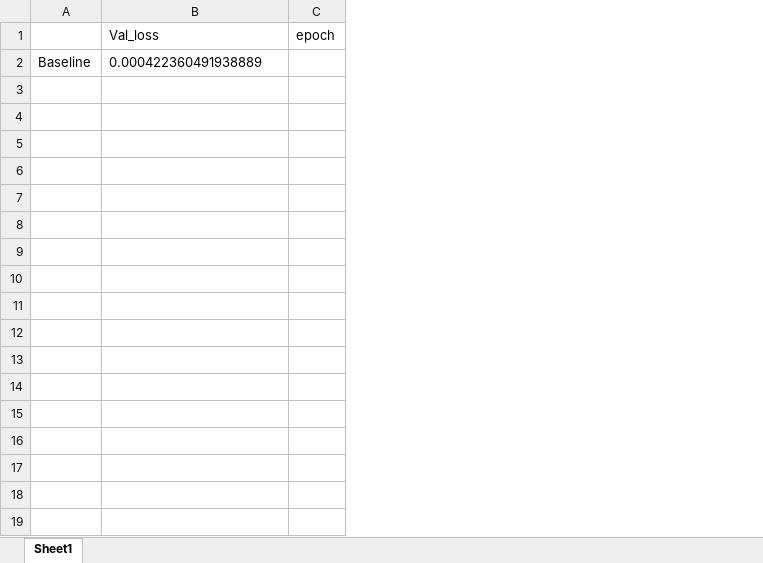
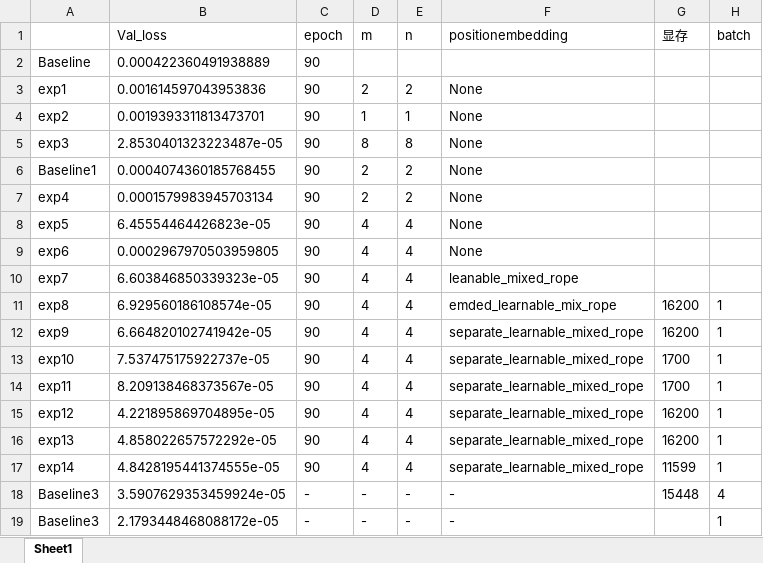
Before and after one commit to greekinRoma/Decomposition_and_Reconstruction, an Excel workbook: comparison.xlsx, sheet Sheet1, drawn as a sheet; values as stored, in another font and other column widths than the file's, no borders; removed rows and columns are numbered as before the commit, all else as after; the diff names each change by its address in the sheet, - before the commit and + after, or states it on an @@ line.

Commit message:
baseline3

```diff
--- a/comparison.xlsx (sheet Sheet1)
+++ b/comparison.xlsx (sheet Sheet1)
-column A, row 2: Baseline
+column A, row 2: Baseline
+column D (m), empty
+column E (n), empty
+column F (positionembedding), empty
+column G (显存), empty
+column H (batch), empty
-C2 (epoch): (empty)
+C2 (epoch): 90
+row 3: exp1 | 0.001614597043953836 | 90 | 2 | 2 | None
+row 4: exp2 | 0.0019393311813473701 | 90 | 1 | 1 | None
+row 5: exp3 | 2.8530401323223487e-05 | 90 | 8 | 8 | None
+row 6: Baseline1 | 0.0004074360185768455 | 90 | 2 | 2 | None
+row 7: exp4 | 0.0001579983945703134 | 90 | 2 | 2 | None
+row 8: exp5 | 6.45554464426823e-05 | 90 | 4 | 4 | None
+row 9: exp6 | 0.0002967970503959805 | 90 | 4 | 4 | None
+row 10: exp7 | 6.603846850339323e-05 | 90 | 4 | 4 | leanable_mixed_rope
+row 11: exp8 | 6.929560186108574e-05 | 90 | 4 | 4 | emded_learnable_mix_rope | 16200 | 1
+row 12: exp9 | 6.664820102741942e-05 | 90 | 4 | 4 | separate_learnable_mixed_rope | 16200 | 1
+row 13: exp10 | 7.537475175922737e-05 | 90 | 4 | 4 | separate_learnable_mixed_rope | 1700 | 1
+row 14: exp11 | 8.209138468373567e-05 | 90 | 4 | 4 | separate_learnable_mixed_rope | 1700 | 1
+row 15: exp12 | 4.221895869704895e-05 | 90 | 4 | 4 | separate_learnable_mixed_rope | 16200 | 1
+row 16: exp13 | 4.858022657572292e-05 | 90 | 4 | 4 | separate_learnable_mixed_rope | 16200 | 1
+row 17: exp14 | 4.8428195441374555e-05 | 90 | 4 | 4 | separate_learnable_mixed_rope | 11599 | 1
+row 18: Baseline3 | 3.5907629353459924e-05 | - | - | - | - | 15448 | 4
+row 19: Baseline3 | 2.1793448468088172e-05 | - | - | - | - |  | 1
```
Also changed, not shown: 1 other file.
